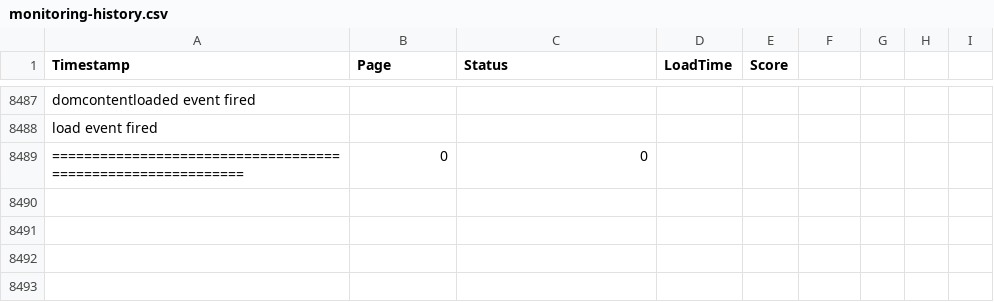
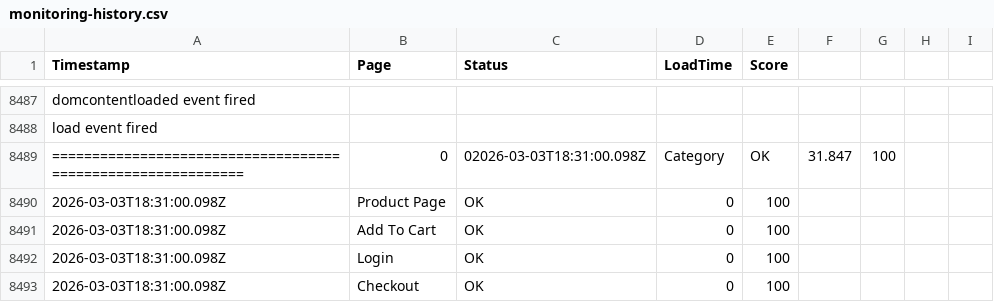
Before and after one commit to ibrahimelmekkawi-dot/momo-ux-monitor, a CSV file: monitoring-history.csv, drawn as a sheet; only a part is shown, gaps mark what is left out; removed rows and columns are numbered as before the commit, all else as after; the diff names each change by its address in the sheet, - before the commit and + after, or states it on an @@ line.

```diff
--- a/monitoring-history.csv
+++ b/monitoring-history.csv
-row 8489: ============================================================ | 0 | 0
+row 8489: ============================================================ | 0 | 02026-03-03T18:31:00.098Z | Category | OK | 31.847 | 100
+row 8490: 2026-03-03T18:31:00.098Z | Product Page | OK | 0 | 100
+row 8491: 2026-03-03T18:31:00.098Z | Add To Cart | OK | 0 | 100
+row 8492: 2026-03-03T18:31:00.098Z | Login | OK | 0 | 100
+row 8493: 2026-03-03T18:31:00.098Z | Checkout | OK | 0 | 100
```
